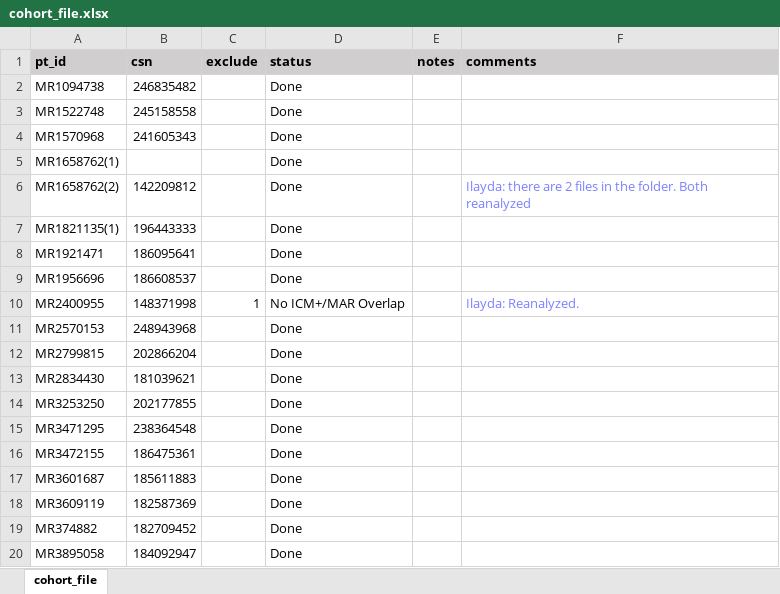
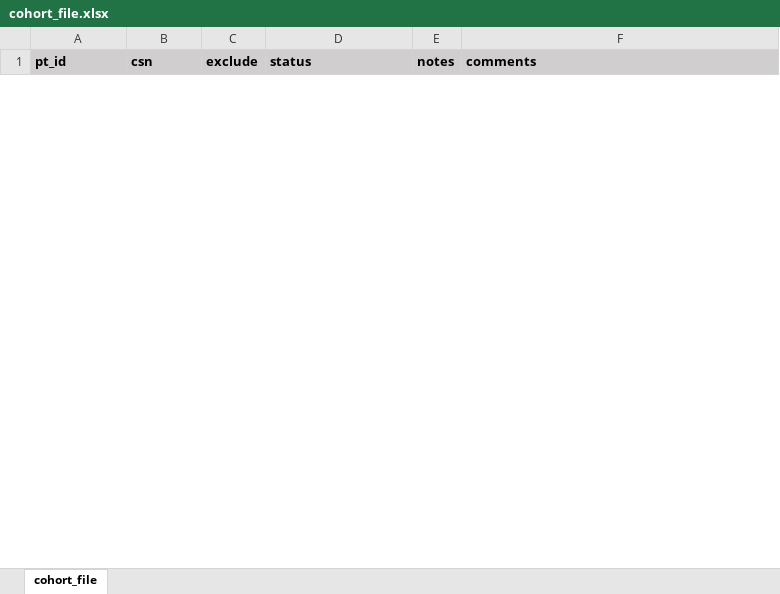
Before and after one commit to db2457/intervention_analysis, an Excel workbook: cohort_file.xlsx, sheet cohort_file, drawn as a sheet; only a part is shown; values as stored, in another font and other column widths than the file's, no borders; removed rows and columns are numbered as before the commit, all else as after; the diff covers the shown part only; the diff names each change by its address in the sheet, - before the commit and + after, or states it on an @@ line.

```diff
--- a/cohort_file.xlsx (sheet cohort_file)
+++ b/cohort_file.xlsx (sheet cohort_file)
-row 2: MR1094738 | 246835482 |  | Done
-row 3: MR1522748 | 245158558 |  | Done
-row 4: MR1570968 | 241605343 |  | Done
-row 5: MR1658762(1) |  |  | Done
-row 6: MR1658762(2) | 142209812 |  | Done |  | Ilayda: there are 2 files in the folder. Both reanalyzed
-row 7: MR1821135(1) | 196443333 |  | Done
-row 8: MR1921471 | 186095641 |  | Done
-row 9: MR1956696 | 186608537 |  | Done
-row 10: MR2400955 | 148371998 | 1 | No ICM+/MAR Overlap |  | Ilayda: Reanalyzed.
-row 11: MR2570153 | 248943968 |  | Done
-row 12: MR2799815 | 202866204 |  | Done
-row 13: MR2834430 | 181039621 |  | Done
-row 14: MR3253250 | 202177855 |  | Done
-row 15: MR3471295 | 238364548 |  | Done
-row 16: MR3472155 | 186475361 |  | Done
-row 17: MR3601687 | 185611883 |  | Done
-row 18: MR3609119 | 182587369 |  | Done
-row 19: MR374882 | 182709452 |  | Done
-row 20: MR3895058 | 184092947 |  | Done
```
Also changed, not shown: 1 added row and 93 removed rows elsewhere in this sheet, intervention_file.xlsx.
